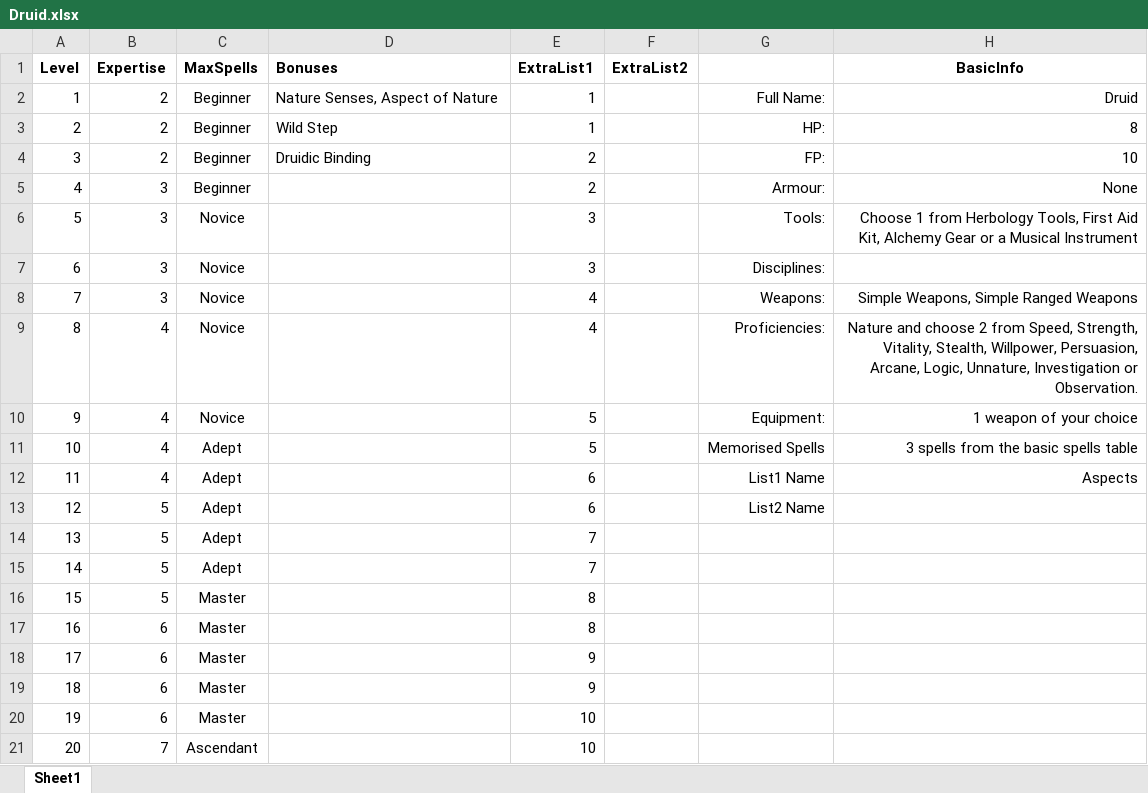
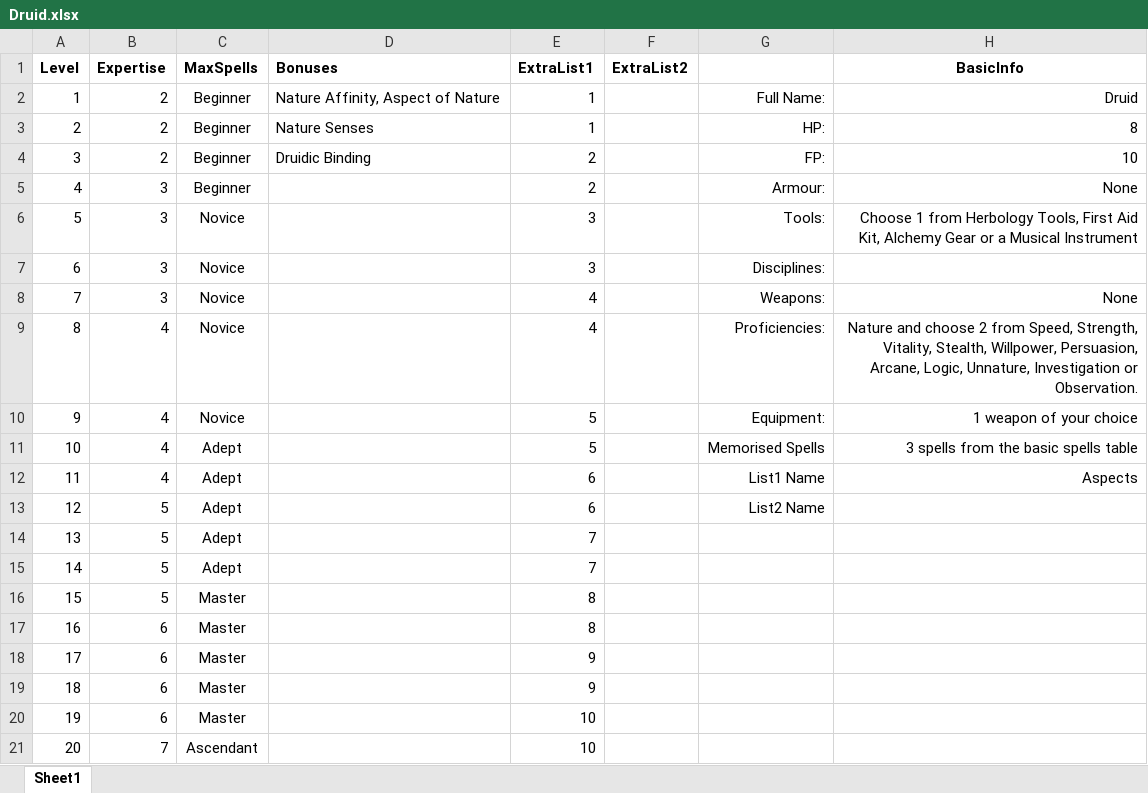
Before and after one commit to DrFraserGovil/HPRPG, an Excel workbook: CoreRulebook/Data/Archetypes/Druid.xlsx, sheet Sheet1, drawn as a sheet; values as stored, in another font and other column widths than the file's, no borders; the diff names each change by its address in the sheet, - before the commit and + after, or states it on an @@ line.

Commit message:
Druid updated

```diff
--- a/CoreRulebook/Data/Archetypes/Druid.xlsx (sheet Sheet1)
+++ b/CoreRulebook/Data/Archetypes/Druid.xlsx (sheet Sheet1)
-D2 (Bonuses): Nature Senses, Aspect of Nature
+D2 (Bonuses): Nature Affinity, Aspect of Nature
-D3 (Bonuses): Wild Step
+D3 (Bonuses): Nature Senses
-H8 (BasicInfo): Simple Weapons, Simple Ranged Weapons
+H8 (BasicInfo): None
```
Also changed, not shown: CoreRulebook/Data/Archetypes/Archetype Supplementals/Druid_Aspects.xlsx, 4 other files.
